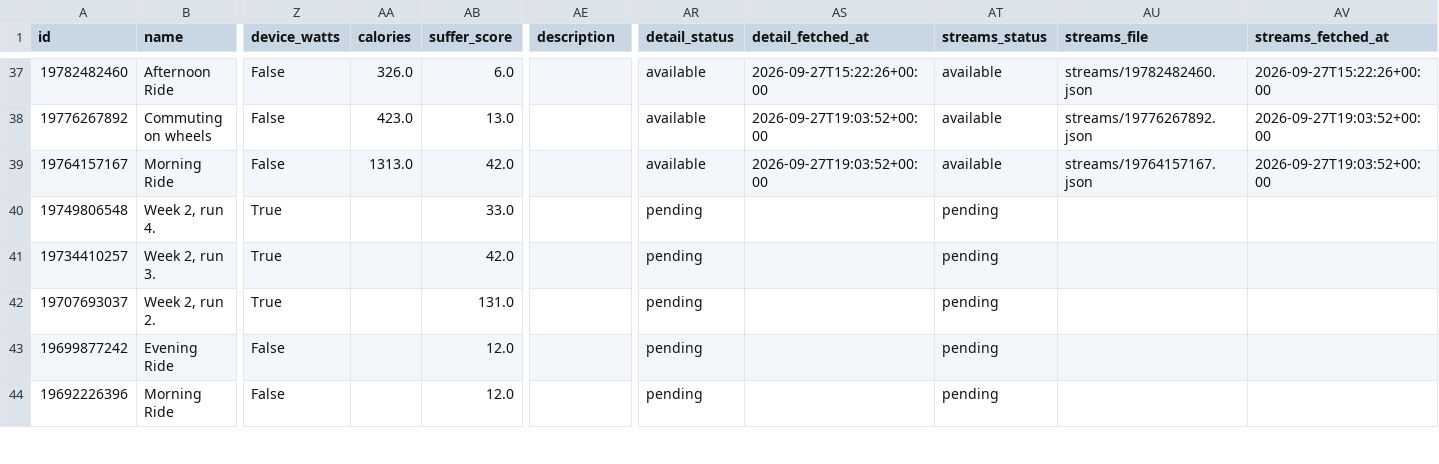
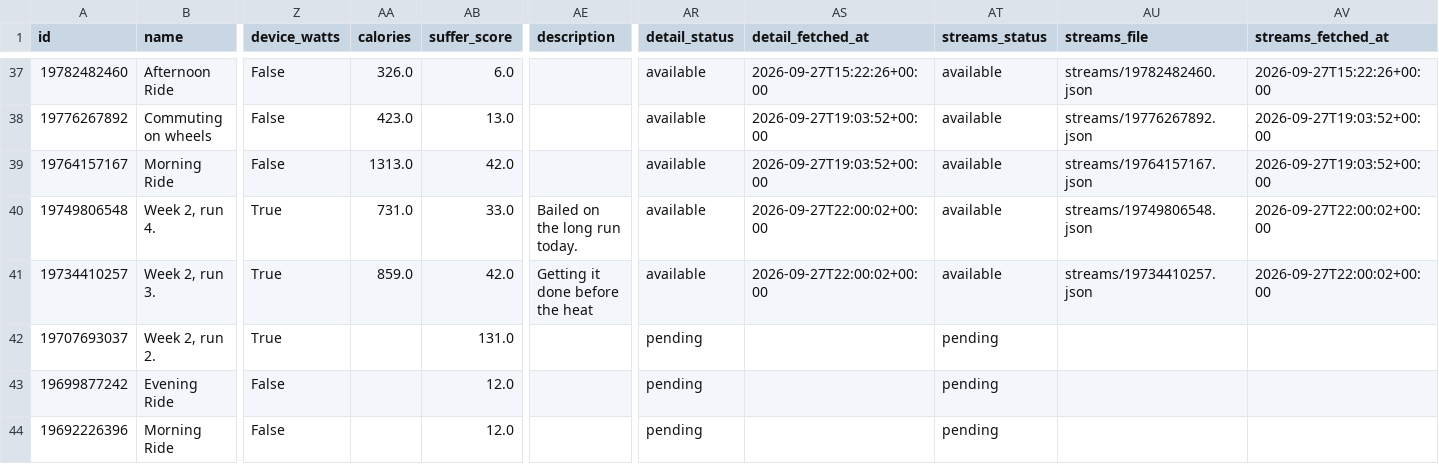
Before and after one commit to holder-josh/valencia-1870, a CSV file: docs/workouts.csv, drawn as a sheet; only a part is shown, gaps mark what is left out; the diff names each change by its address in the sheet, - before the commit and + after, or states it on an @@ line.

```diff
--- a/docs/workouts.csv
+++ b/docs/workouts.csv
-AA40 (calories): (empty)
+AA40 (calories): 731.0
-AE40 (description): (empty)
+AE40 (description): Bailed on the long run today.
-AR40:AR41 (detail_status): pending
+AR40:AR41 (detail_status): available
-AS40:AS41 (detail_fetched_at): (empty)
+AS40:AS41 (detail_fetched_at): 2026-09-27T22:00:02+00:00
-AT40:AT41 (streams_status): pending
+AT40:AT41 (streams_status): available
-AU40 (streams_file): (empty)
+AU40 (streams_file): streams/19749806548.json
-AV40:AV41 (streams_fetched_at): (empty)
+AV40:AV41 (streams_fetched_at): 2026-09-27T22:00:02+00:00
-AA41 (calories): (empty)
+AA41 (calories): 859.0
-AE41 (description): (empty)
+AE41 (description): Getting it done before the heat
-AU41 (streams_file): (empty)
+AU41 (streams_file): streams/19734410257.json
```
Also changed, not shown: 5 other files.
